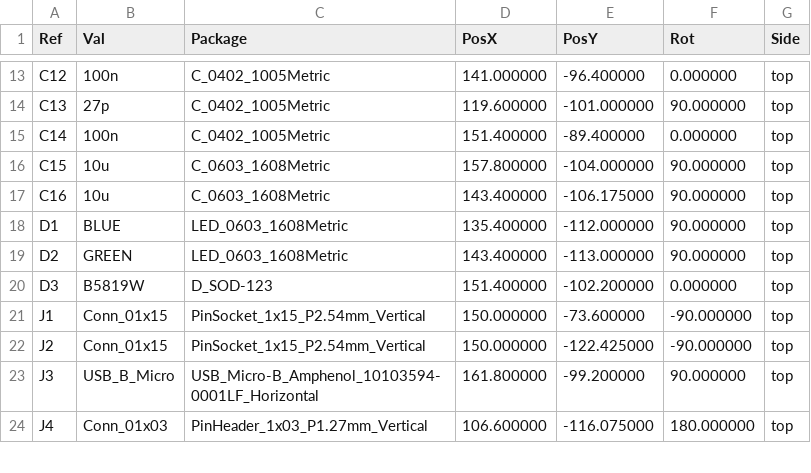
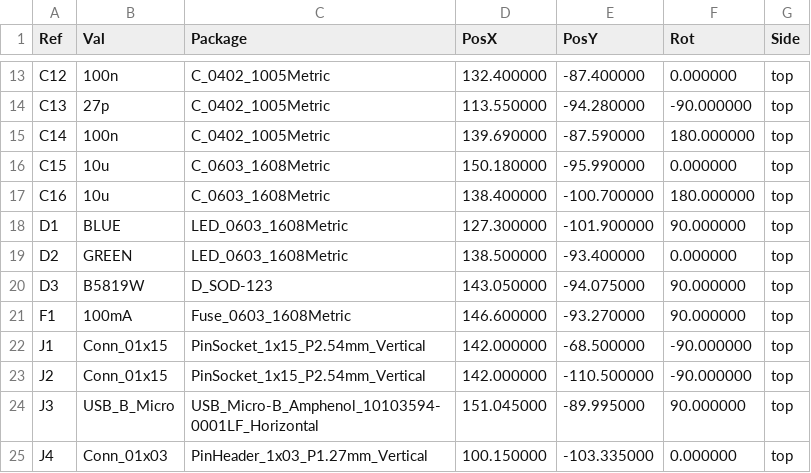
Before and after one commit to kartik2406/rp2040-ble, a CSV file: manufacturing/assembly/rp2040-ble-top-pos.csv, drawn as a sheet; only a part is shown, gaps mark what is left out; the diff covers the shown part only.

```diff
--- a/manufacturing/assembly/rp2040-ble-top-pos.csv
+++ b/manufacturing/assembly/rp2040-ble-top-pos.csv
@@ -13,12 +13,13 @@ Ref,Val,Package,PosX,PosY,Rot,Side
-"C12","100n","C_0402_1005Metric",141.000000,-96.400000,0.000000,top
-"C13","27p","C_0402_1005Metric",119.600000,-101.000000,90.000000,top
-"C14","100n","C_0402_1005Metric",151.400000,-89.400000,0.000000,top
-"C15","10u","C_0603_1608Metric",157.800000,-104.000000,90.000000,top
-"C16","10u","C_0603_1608Metric",143.400000,-106.175000,90.000000,top
-"D1","BLUE","LED_0603_1608Metric",135.400000,-112.000000,90.000000,top
-"D2","GREEN","LED_0603_1608Metric",143.400000,-113.000000,90.000000,top
-"D3","B5819W","D_SOD-123",151.400000,-102.200000,0.000000,top
-"J1","Conn_01x15","PinSocket_1x15_P2.54mm_Vertical",150.000000,-73.600000,-90.000000,top
-"J2","Conn_01x15","PinSocket_1x15_P2.54mm_Vertical",150.000000,-122.425000,-90.000000,top
-"J3","USB_B_Micro","USB_Micro-B_Amphenol_10103594-0001LF_Horizontal",161.800000,-99.200000,90.000000,top
-"J4","Conn_01x03","PinHeader_1x03_P1.27mm_Vertical",106.600000,-116.075000,180.000000,top
+"C12","100n","C_0402_1005Metric",132.400000,-87.400000,0.000000,top
+"C13","27p","C_0402_1005Metric",113.550000,-94.280000,-90.000000,top
+"C14","100n","C_0402_1005Metric",139.690000,-87.590000,180.000000,top
+"C15","10u","C_0603_1608Metric",150.180000,-95.990000,0.000000,top
+"C16","10u","C_0603_1608Metric",138.400000,-100.700000,180.000000,top
+"D1","BLUE","LED_0603_1608Metric",127.300000,-101.900000,90.000000,top
+"D2","GREEN","LED_0603_1608Metric",138.500000,-93.400000,0.000000,top
+"D3","B5819W","D_SOD-123",143.050000,-94.075000,90.000000,top
+"F1","100mA","Fuse_0603_1608Metric",146.600000,-93.270000,90.000000,top
+"J1","Conn_01x15","PinSocket_1x15_P2.54mm_Vertical",142.000000,-68.500000,-90.000000,top
+"J2","Conn_01x15","PinSocket_1x15_P2.54mm_Vertical",142.000000,-110.500000,-90.000000,top
+"J3","USB_B_Micro","USB_Micro-B_Amphenol_10103594-0001LF_Horizontal",151.045000,-89.995000,90.000000,top
+"J4","Conn_01x03","PinHeader_1x03_P1.27mm_Vertical",100.150000,-103.335000,0.000000,top
```
Also changed, not shown: 75 edited cells elsewhere in this file, 28 other files.
